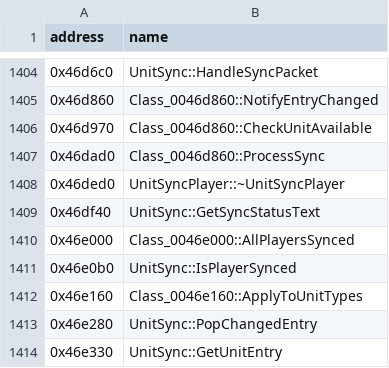
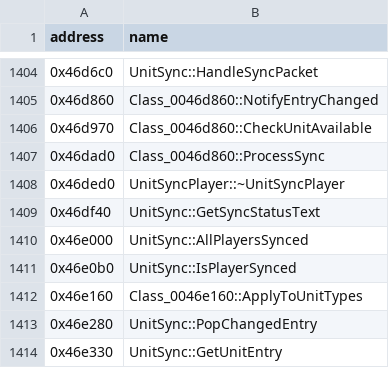
Before and after one commit to HectorBailey/byte-tactics, a CSV file: data/symbols.csv, drawn as a sheet; only a part is shown, gaps mark what is left out.

```diff
--- a/data/symbols.csv
+++ b/data/symbols.csv
@@ -1409,3 +1409,3 @@ address,name
 0x46df40,UnitSync::GetSyncStatusText
-0x46e000,Class_0046e000::AllPlayersSynced
+0x46e000,UnitSync::AllPlayersSynced
 0x46e0b0,UnitSync::IsPlayerSynced
```
Also changed, not shown: data/progress.csv, 4 other files.
